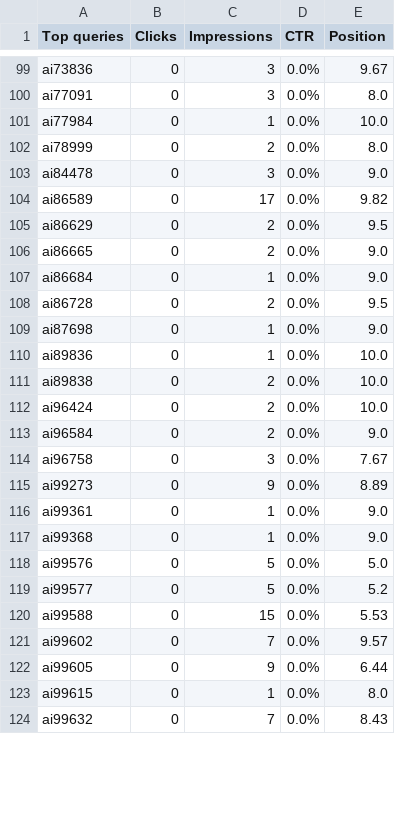
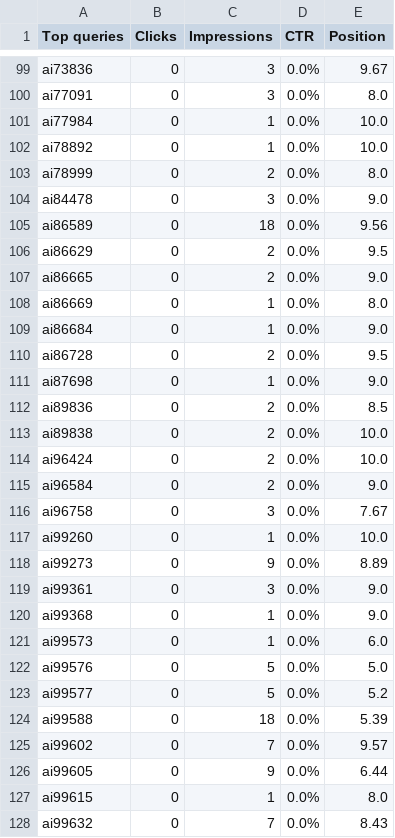
Before and after one commit to m-rehman55/ai-tool-gems, a CSV file: data/gsc_exports/Queries.csv, drawn as a sheet; only a part is shown, gaps mark what is left out; the diff covers the shown part only.

```diff
--- a/data/gsc_exports/Queries.csv
+++ b/data/gsc_exports/Queries.csv
@@ -101,7 +101,9 @@ ai77091,0,3,0.0%,8.0
 ai77984,0,1,0.0%,10.0
+ai78892,0,1,0.0%,10.0
 ai78999,0,2,0.0%,8.0
 ai84478,0,3,0.0%,9.0
-ai86589,0,17,0.0%,9.82
+ai86589,0,18,0.0%,9.56
 ai86629,0,2,0.0%,9.5
 ai86665,0,2,0.0%,9.0
+ai86669,0,1,0.0%,8.0
 ai86684,0,1,0.0%,9.0
@@ -109,3 +111,3 @@ ai86728,0,2,0.0%,9.5
 ai87698,0,1,0.0%,9.0
-ai89836,0,1,0.0%,10.0
+ai89836,0,2,0.0%,8.5
 ai89838,0,2,0.0%,10.0
@@ -114,8 +116,10 @@ ai96584,0,2,0.0%,9.0
 ai96758,0,3,0.0%,7.67
+ai99260,0,1,0.0%,10.0
 ai99273,0,9,0.0%,8.89
-ai99361,0,1,0.0%,9.0
+ai99361,0,3,0.0%,9.0
 ai99368,0,1,0.0%,9.0
+ai99573,0,1,0.0%,6.0
 ai99576,0,5,0.0%,5.0
 ai99577,0,5,0.0%,5.2
-ai99588,0,15,0.0%,5.53
+ai99588,0,18,0.0%,5.39
 ai99602,0,7,0.0%,9.57
```
Also changed, not shown: 7 added rows, 5 removed rows and 42 edited cells elsewhere in this file, data/gsc_exports/Countries.csv, data/gsc_exports/Pages.csv, 56 other files.
